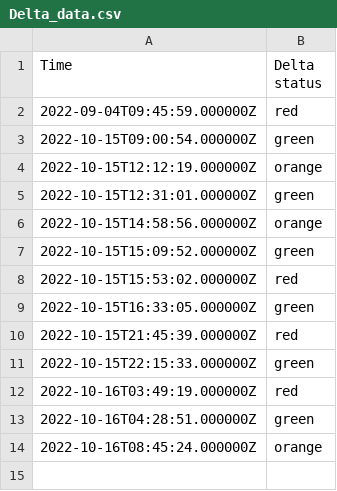
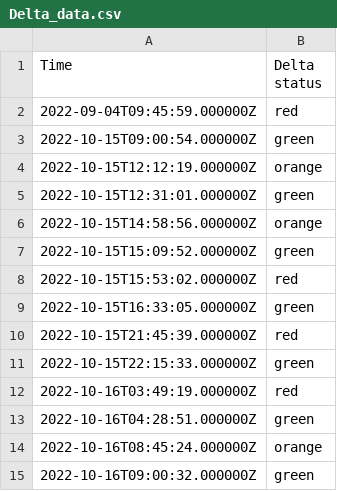
Before and after one commit to EwoutH/jotihunt-2022, a CSV file: status/Delta_data.csv, drawn as a sheet; the diff names each change by its address in the sheet, - before the commit and + after, or states it on an @@ line.

```diff
--- a/status/Delta_data.csv
+++ b/status/Delta_data.csv
+row 15: 2022-10-16T09:00:32.000000Z | green
```
Also changed, not shown: 1 other file.
